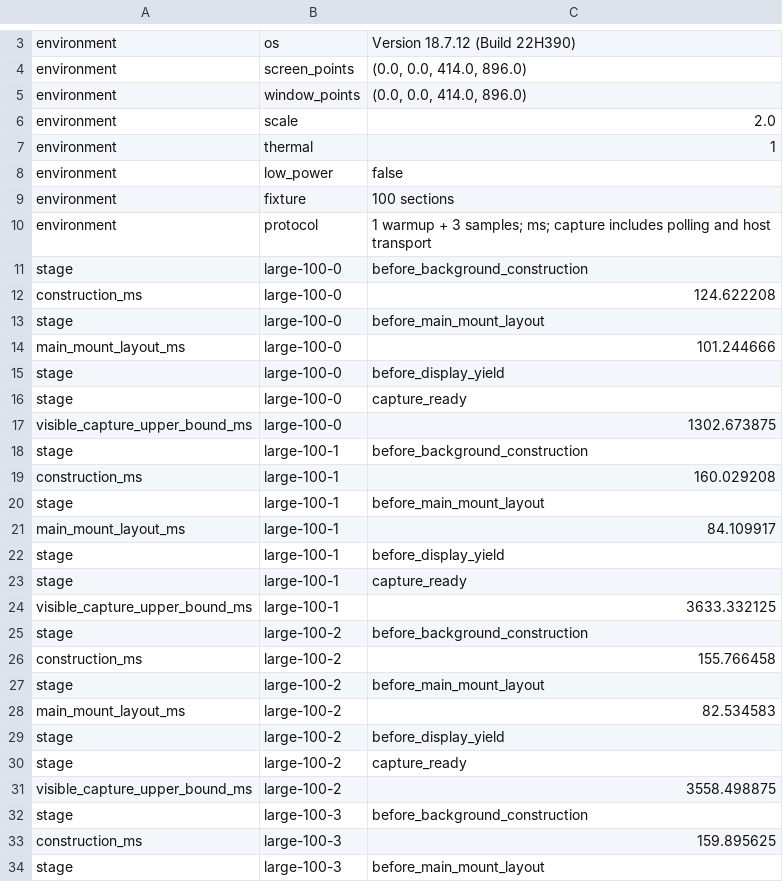
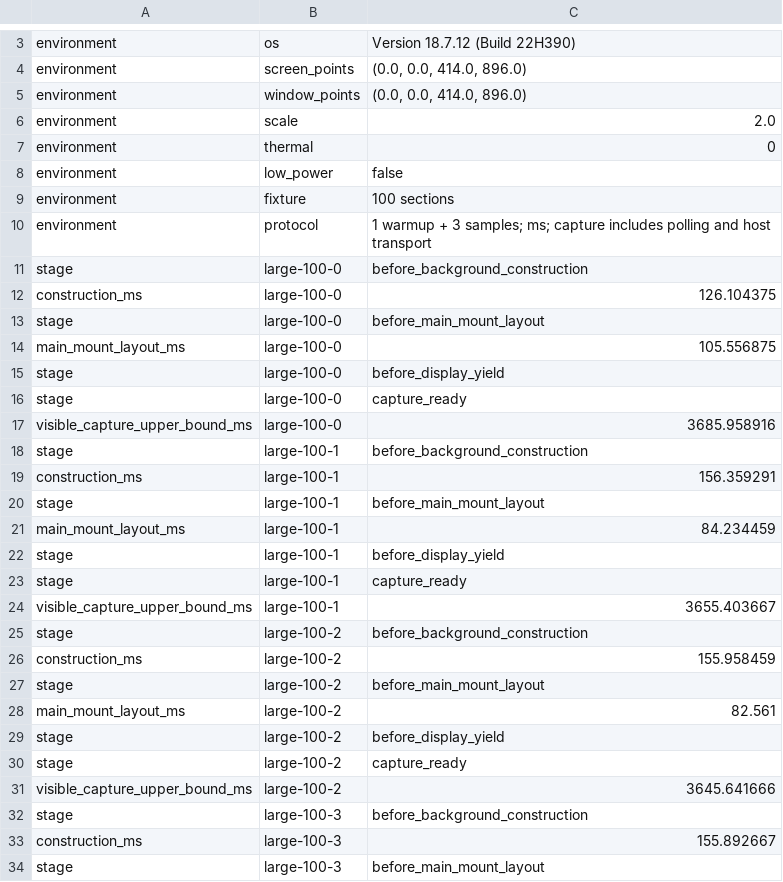
Before and after one commit to NoemiRozpara/FlatMark, a CSV file: Benchmarks/Results/iphone-xr-preview/preview-large-100.csv, drawn as a sheet; only a part is shown, gaps mark what is left out; the diff covers the shown part only.

```diff
--- a/Benchmarks/Results/iphone-xr-preview/preview-large-100.csv
+++ b/Benchmarks/Results/iphone-xr-preview/preview-large-100.csv
@@ -6,3 +6,3 @@
 "environment","scale","2.0"
-"environment","thermal","1"
+"environment","thermal","0"
 "environment","low_power","false"
@@ -11,24 +11,24 @@
 "stage","large-100-0","before_background_construction"
-"construction_ms","large-100-0","124.622208"
+"construction_ms","large-100-0","126.104375"
 "stage","large-100-0","before_main_mount_layout"
-"main_mount_layout_ms","large-100-0","101.244666"
+"main_mount_layout_ms","large-100-0","105.556875"
 "stage","large-100-0","before_display_yield"
 "stage","large-100-0","capture_ready"
-"visible_capture_upper_bound_ms","large-100-0","1302.673875"
+"visible_capture_upper_bound_ms","large-100-0","3685.958916"
 "stage","large-100-1","before_background_construction"
-"construction_ms","large-100-1","160.029208"
+"construction_ms","large-100-1","156.359291"
 "stage","large-100-1","before_main_mount_layout"
-"main_mount_layout_ms","large-100-1","84.109917"
+"main_mount_layout_ms","large-100-1","84.234459"
 "stage","large-100-1","before_display_yield"
 "stage","large-100-1","capture_ready"
-"visible_capture_upper_bound_ms","large-100-1","3633.332125"
+"visible_capture_upper_bound_ms","large-100-1","3655.403667"
 "stage","large-100-2","before_background_construction"
-"construction_ms","large-100-2","155.766458"
+"construction_ms","large-100-2","155.958459"
 "stage","large-100-2","before_main_mount_layout"
-"main_mount_layout_ms","large-100-2","82.534583"
+"main_mount_layout_ms","large-100-2","82.561"
 "stage","large-100-2","before_display_yield"
 "stage","large-100-2","capture_ready"
-"visible_capture_upper_bound_ms","large-100-2","3558.498875"
+"visible_capture_upper_bound_ms","large-100-2","3645.641666"
 "stage","large-100-3","before_background_construction"
-"construction_ms","large-100-3","159.895625"
+"construction_ms","large-100-3","155.892667"
 "stage","large-100-3","before_main_mount_layout"
```
Also changed, not shown: 6 edited cells elsewhere in this file, Benchmarks/Results/iphone-xr-construction/run1.csv, Benchmarks/Results/iphone-xr-construction/run2.csv, 46 other files.
